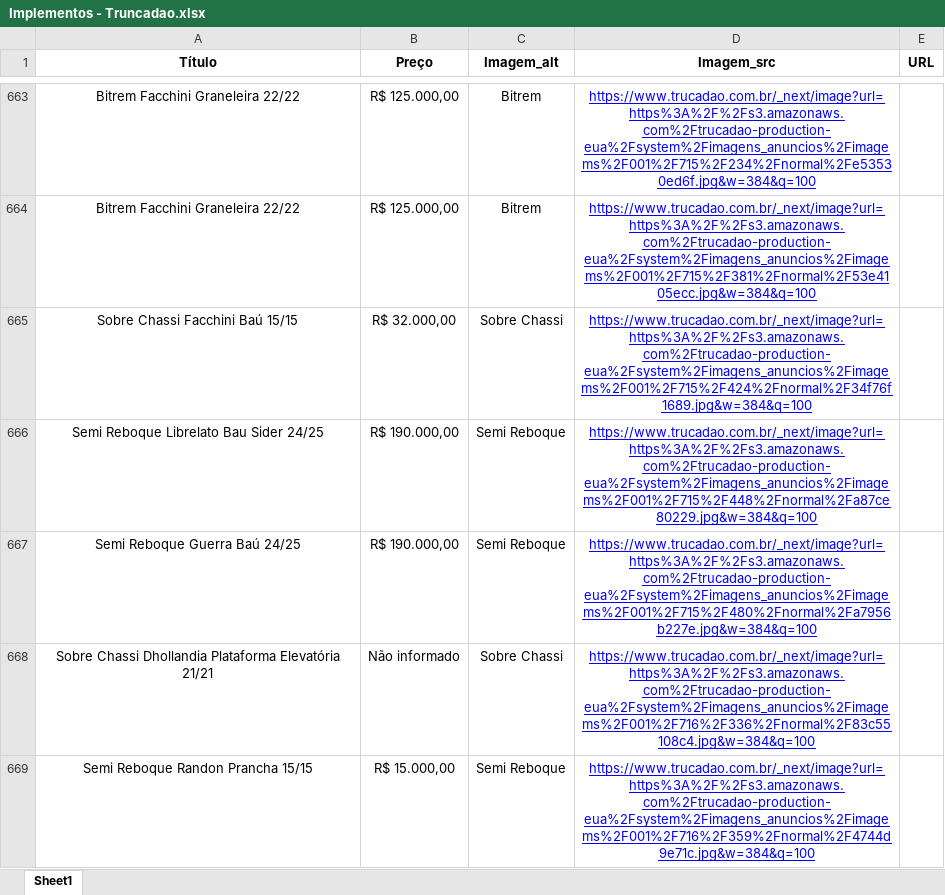
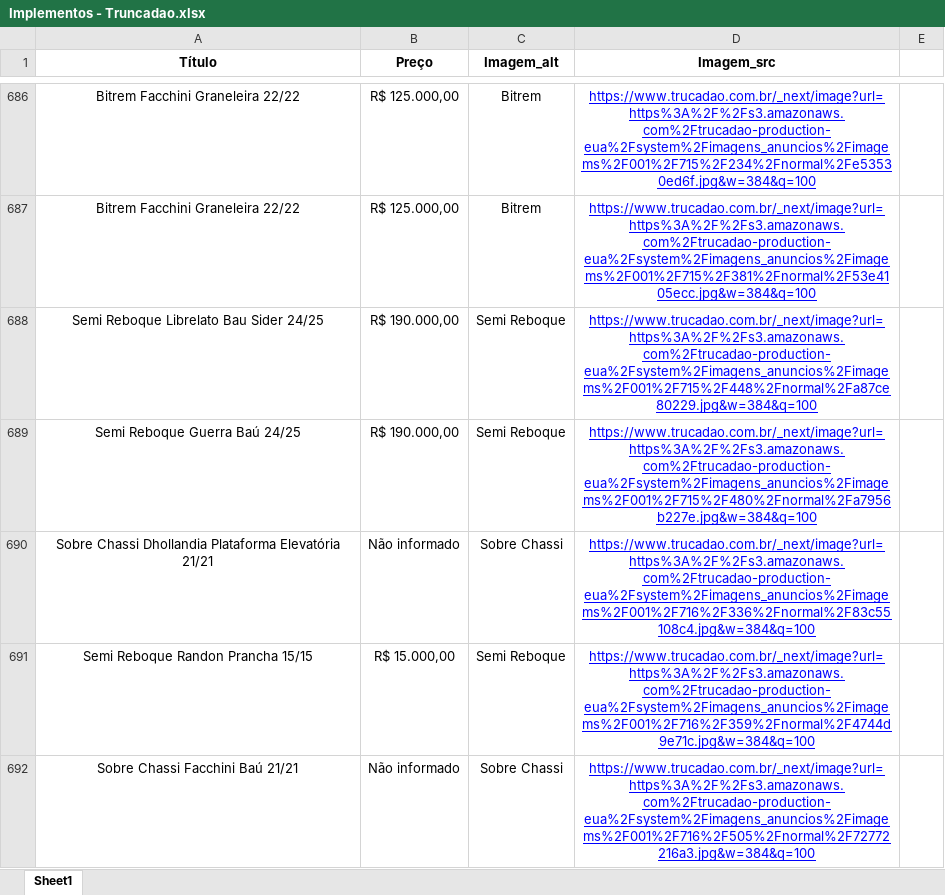
Before and after one commit to GabrielBright/Scraping_Caminhao, an Excel workbook: Implementos - Truncadao.xlsx, sheet Sheet1, drawn as a sheet; only a part is shown, gaps mark what is left out; the shorter side is filled out with more unchanged rows; values as stored, in another font and other column widths than the file's, no borders; removed rows and columns are numbered as before the commit, all else as after; the diff covers the shown part only; the diff names each change by its address in the sheet, - before the commit and + after, or states it on an @@ line.

```diff
--- a/Implementos - Truncadao.xlsx (sheet Sheet1)
+++ b/Implementos - Truncadao.xlsx (sheet Sheet1)
-E1: URL
+E1: (empty)
-row 665: Sobre Chassi Facchini Baú 15/15 | R$ 32.000,00 | Sobre Chassi | https://www.trucadao.com.br/_next/image?url=https%3A%2F%2Fs3.amazonaws.com%2Ftrucadao-production-eua%2Fsystem%2Fimagens_anuncios%2Fimagems%2F001%2F715%2F424%2Fnormal%2F34f76f1689.jpg&w=384&q=100
```
Also changed, not shown: 66 added rows, 54 removed rows and 1 moved row elsewhere in this sheet, 2 other files.
